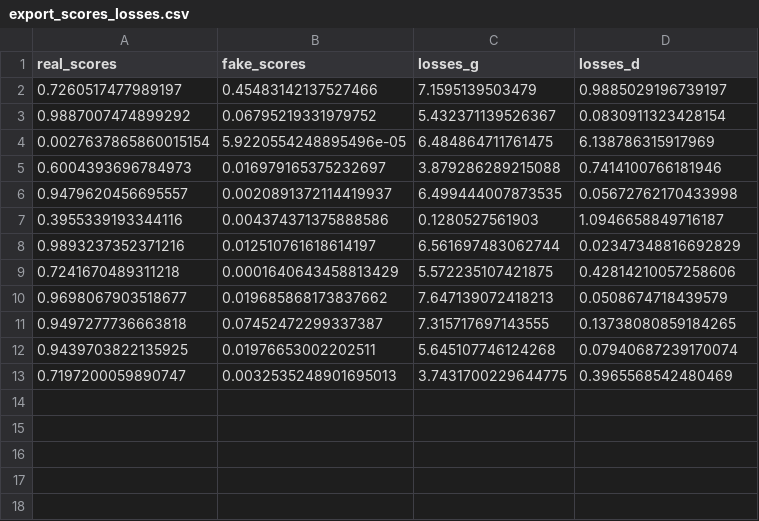
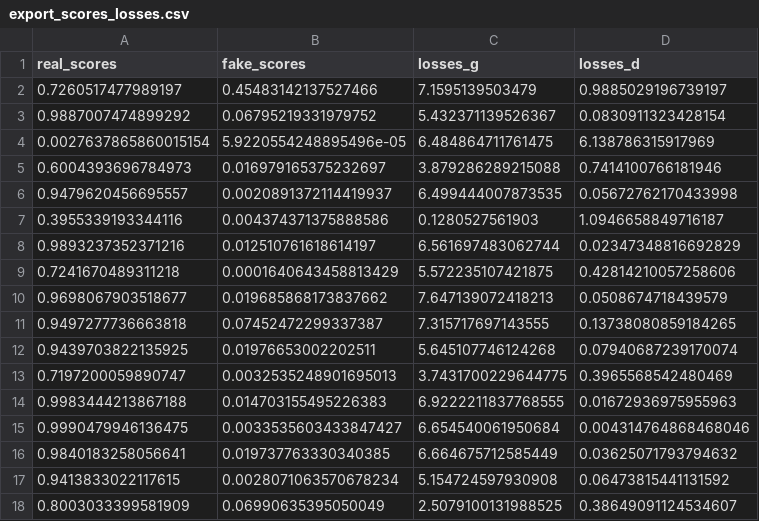
Before and after one commit to saugkim/oulu_project_2021, a CSV file: export_scores_losses.csv, drawn as a sheet; the diff names each change by its address in the sheet, - before the commit and + after, or states it on an @@ line.

```diff
--- a/export_scores_losses.csv
+++ b/export_scores_losses.csv
+row 14: 0.9983444213867188 | 0.014703155495226383 | 6.9222211837768555 | 0.01672936975955963
+row 15: 0.9990479946136475 | 0.0033535603433847427 | 6.654540061950684 | 0.004314764868468046
+row 16: 0.9840183258056641 | 0.019737763330340385 | 6.664675712585449 | 0.03625071793794632
+row 17: 0.9413833022117615 | 0.0028071063570678234 | 5.154724597930908 | 0.06473815441131592
+row 18: 0.8003033399581909 | 0.06990635395050049 | 2.5079100131988525 | 0.38649091124534607
```
Also changed, not shown: 14 other files.
